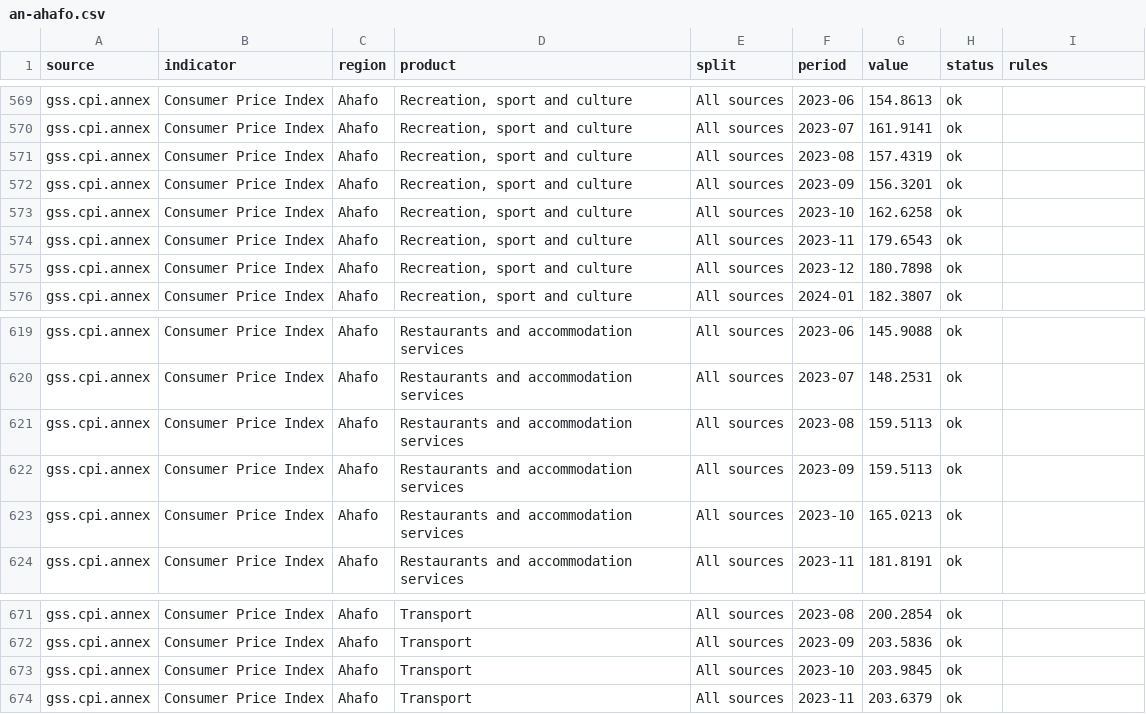
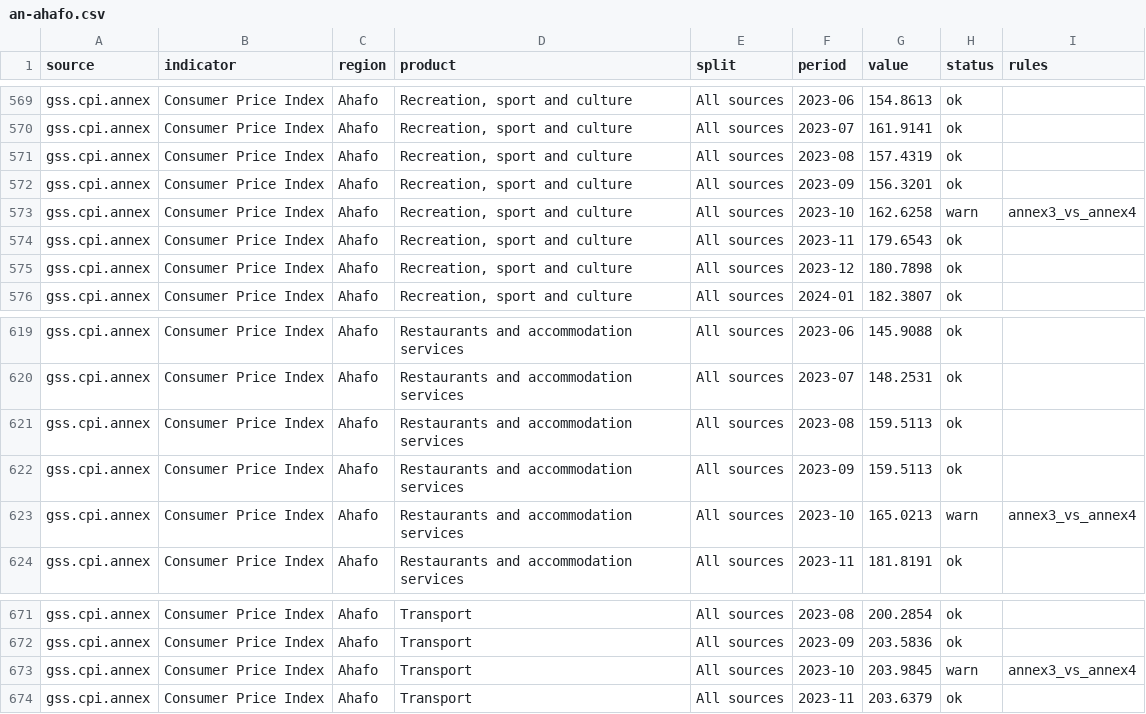
Before and after one commit to bboafo/tarin, a CSV file: data/csv/an-ahafo.csv, drawn as a sheet; only a part is shown, gaps mark what is left out; the diff covers the shown part only.

```diff
--- a/data/csv/an-ahafo.csv
+++ b/data/csv/an-ahafo.csv
@@ -572,3 +572,3 @@ gss.cpi.annex,Consumer Price Index,Ahafo,"Recreation, sport and culture",All sou
 gss.cpi.annex,Consumer Price Index,Ahafo,"Recreation, sport and culture",All sources,2023-09,156.3201,ok,
-gss.cpi.annex,Consumer Price Index,Ahafo,"Recreation, sport and culture",All sources,2023-10,162.6258,ok,
+gss.cpi.annex,Consumer Price Index,Ahafo,"Recreation, sport and culture",All sources,2023-10,162.6258,warn,annex3_vs_annex4
 gss.cpi.annex,Consumer Price Index,Ahafo,"Recreation, sport and culture",All sources,2023-11,179.6543,ok,
@@ -622,3 +622,3 @@ gss.cpi.annex,Consumer Price Index,Ahafo,Restaurants and accommodation services,
 gss.cpi.annex,Consumer Price Index,Ahafo,Restaurants and accommodation services,All sources,2023-09,159.5113,ok,
-gss.cpi.annex,Consumer Price Index,Ahafo,Restaurants and accommodation services,All sources,2023-10,165.0213,ok,
+gss.cpi.annex,Consumer Price Index,Ahafo,Restaurants and accommodation services,All sources,2023-10,165.0213,warn,annex3_vs_annex4
 gss.cpi.annex,Consumer Price Index,Ahafo,Restaurants and accommodation services,All sources,2023-11,181.8191,ok,
@@ -672,3 +672,3 @@ gss.cpi.annex,Consumer Price Index,Ahafo,Transport,All sources,2023-08,200.2854,
 gss.cpi.annex,Consumer Price Index,Ahafo,Transport,All sources,2023-09,203.5836,ok,
-gss.cpi.annex,Consumer Price Index,Ahafo,Transport,All sources,2023-10,203.9845,ok,
+gss.cpi.annex,Consumer Price Index,Ahafo,Transport,All sources,2023-10,203.9845,warn,annex3_vs_annex4
 gss.cpi.annex,Consumer Price Index,Ahafo,Transport,All sources,2023-11,203.6379,ok,
```
Also changed, not shown: 20 edited cells elsewhere in this file, data/csv/an-ashanti.csv, data/csv/an-bono-east.csv, 30 other files.
